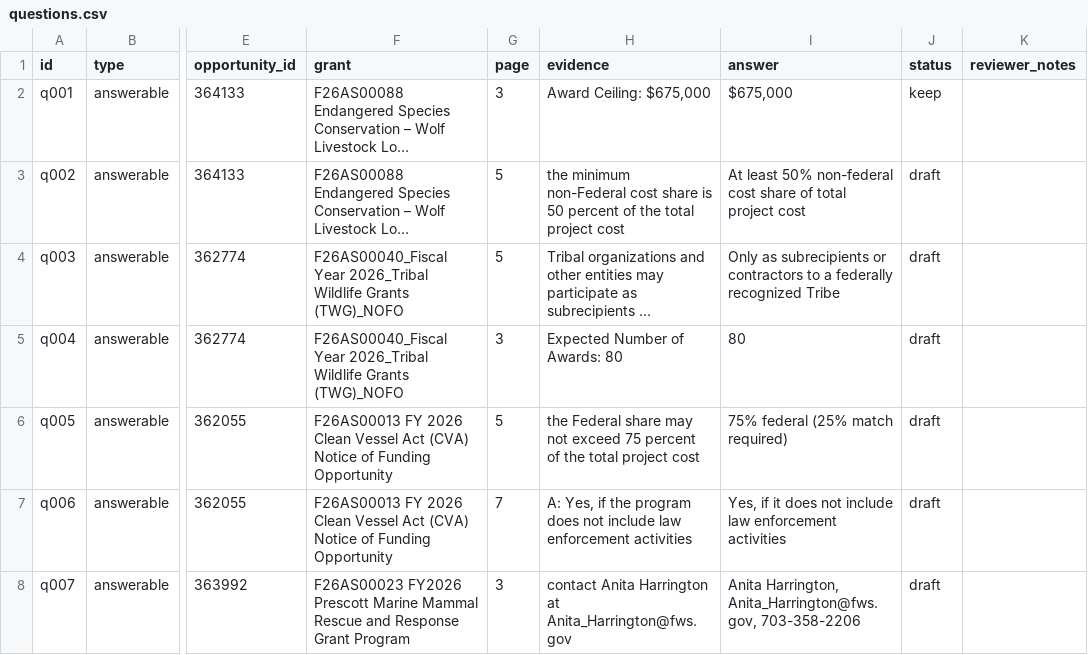
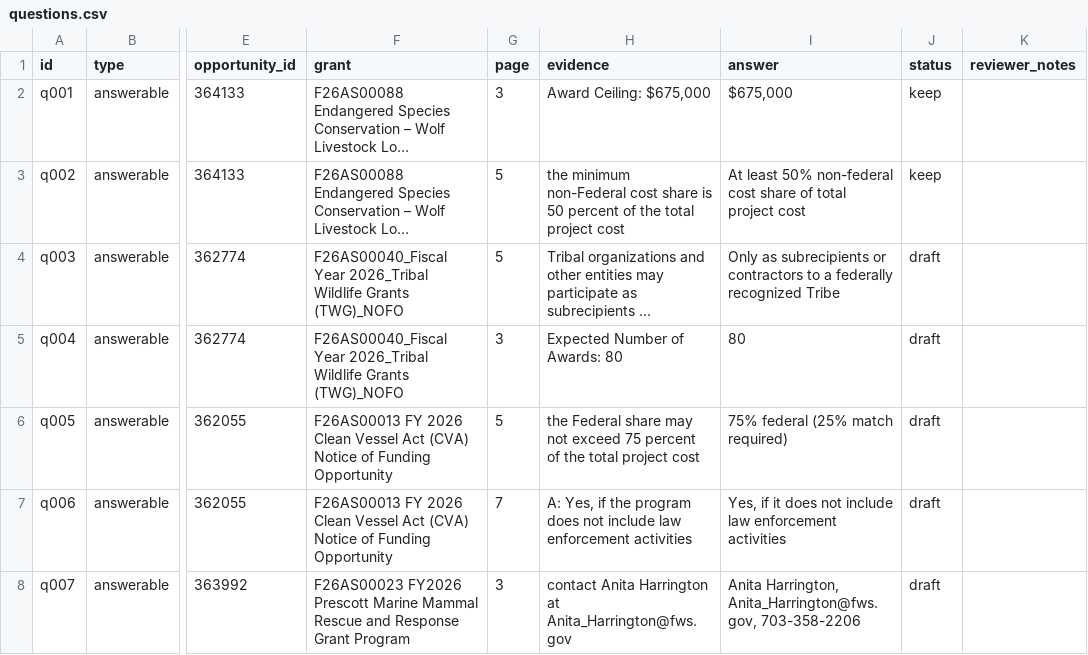
Before and after one commit to Mounikabharatha/grantscope, a CSV file: eval/questions.csv, drawn as a sheet; only a part is shown, gaps mark what is left out; long unchanged cells end in …; the diff names each change by its address in the sheet, - before the commit and + after, or states it on an @@ line.

```diff
--- a/eval/questions.csv
+++ b/eval/questions.csv
-J3 (status): draft
+J3 (status): keep
```
Also changed, not shown: 1 other file.
